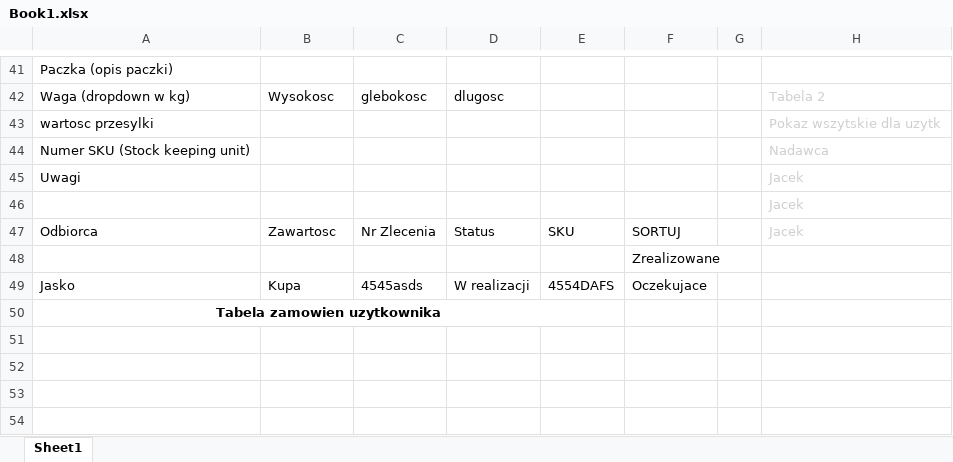
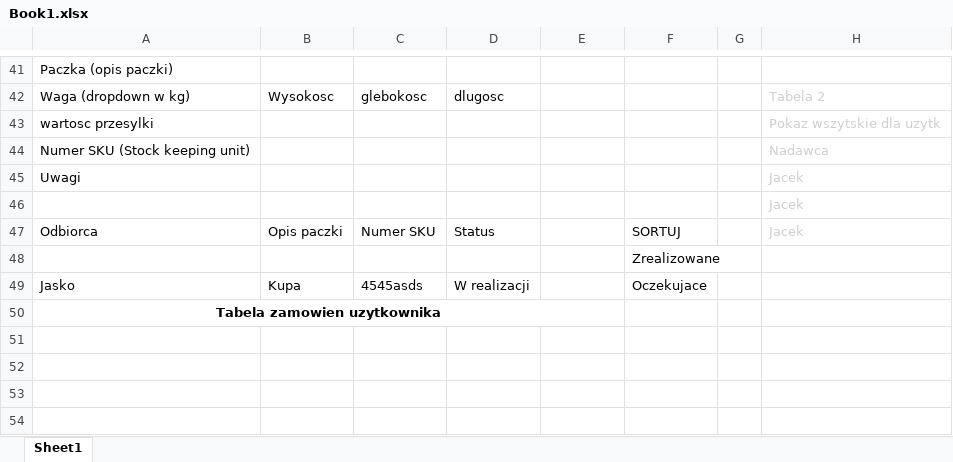
Before and after one commit to SebastianKut/Parcel-Delivery-WebApp, an Excel workbook: Notes TO BE DELETED/Book1.xlsx, sheet Sheet1, drawn as a sheet; only a part is shown, gaps mark what is left out; values as stored, in another font and other column widths than the file's, no borders; the diff names each change by its address in the sheet, - before the commit and + after, or states it on an @@ line.

```diff
--- a/Notes TO BE DELETED/Book1.xlsx (sheet Sheet1)
+++ b/Notes TO BE DELETED/Book1.xlsx (sheet Sheet1)
-B47: Zawartosc
+B47: Opis paczki
-C47: Nr Zlecenia
+C47: Numer SKU
-E47: SKU
+E47: (empty)
-E49: 4554DAFS
+E49: (empty)
```
Also changed, not shown: 7 other files.
